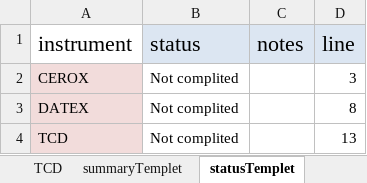
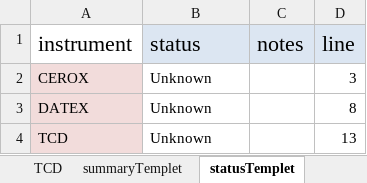
Before and after one commit to nimosc/macro_file2, an Excel workbook: macro_file_for_list.xlsm, sheet statusTemplet, drawn as a sheet; values as stored, in another font and other column widths than the file's, no borders; the diff names each change by its address in the sheet, - before the commit and + after, or states it on an @@ line.

```diff
--- a/macro_file_for_list.xlsm (sheet statusTemplet)
+++ b/macro_file_for_list.xlsm (sheet statusTemplet)
-B2:B4 (status): Not complited
+B2:B4 (status): Unknown
```
Also changed, not shown: sheet file, sheet ex_statustemplete, sheet run, charts or pictures.
